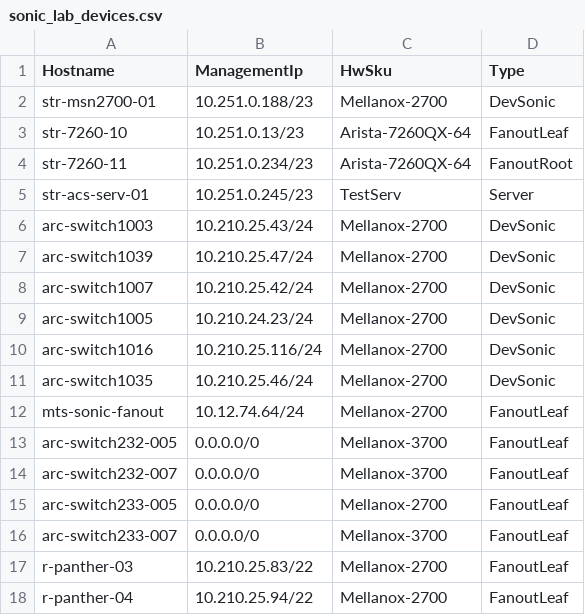
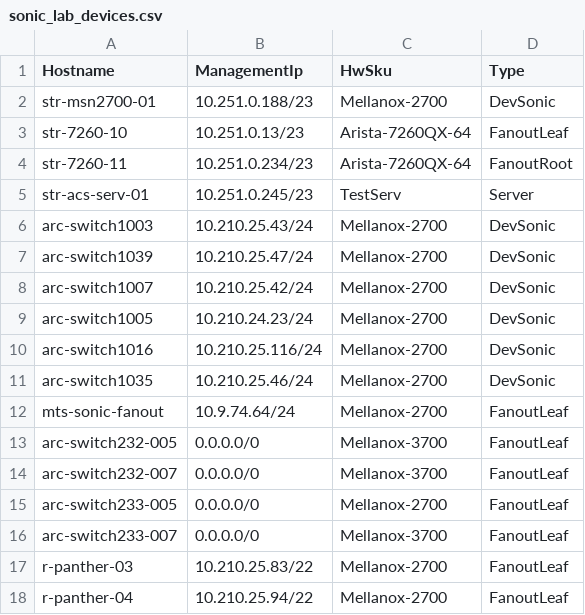
Before and after one commit to yvolynets-mlnx/sonic-mgmt, a CSV file: ansible/files/sonic_lab_devices.csv, drawn as a sheet.

```diff
--- a/ansible/files/sonic_lab_devices.csv
+++ b/ansible/files/sonic_lab_devices.csv
@@ -11,3 +11,3 @@ arc-switch1016,10.210.25.116/24,Mellanox-2700,DevSonic
 arc-switch1035,10.210.25.46/24,Mellanox-2700,DevSonic
-mts-sonic-fanout,10.12.74.64/24,Mellanox-2700,FanoutLeaf
+mts-sonic-fanout,10.9.74.64/24,Mellanox-2700,FanoutLeaf
 arc-switch232-005,0.0.0.0/0,Mellanox-3700,FanoutLeaf
```
Also changed, not shown: ansible/testbed.csv, 5 other files.
